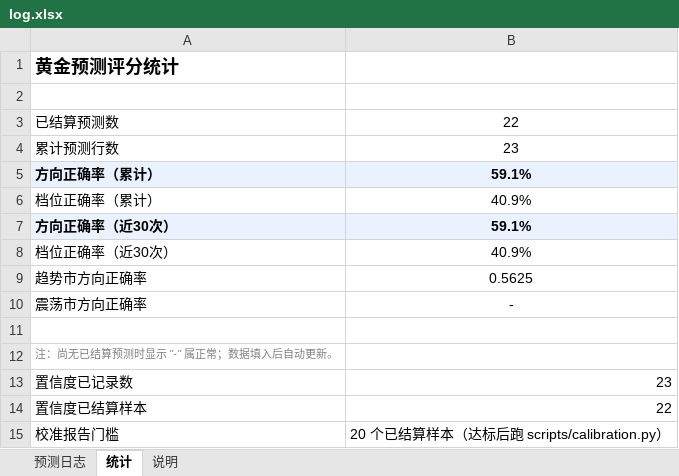
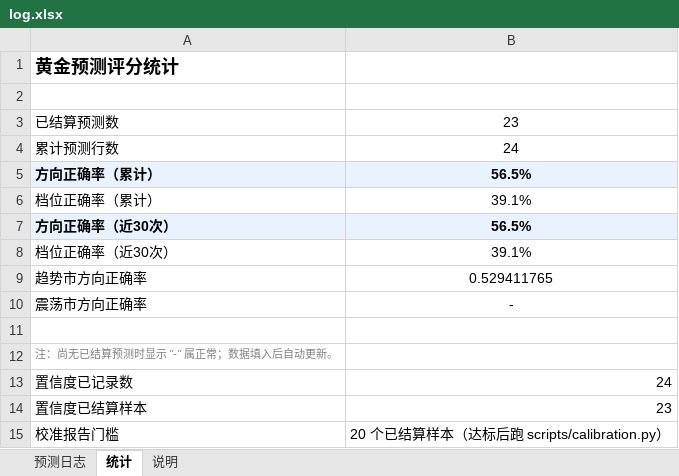
Before and after one commit to zhangjiayi03/gold-predictor, an Excel workbook: log.xlsx, sheet 统计, drawn as a sheet; values as stored, in another font and other column widths than the file's, no borders; the diff names each change by its address in the sheet, - before the commit and + after, or states it on an @@ line.

```diff
--- a/log.xlsx (sheet 统计)
+++ b/log.xlsx (sheet 统计)
-B3: 22
+B3: 23
-B4: 23
+B4: 24
-B5: 59.1%
+B5: 56.5%
-B6: 40.9%
+B6: 39.1%
-B7: 59.1%
+B7: 56.5%
-B8: 40.9%
+B8: 39.1%
-B9: 0.5625
+B9: 0.529411765
-B13: 23
+B13: 24
-B14: 22
+B14: 23
```
Also changed, not shown: sheet 预测日志, 8 other files.
